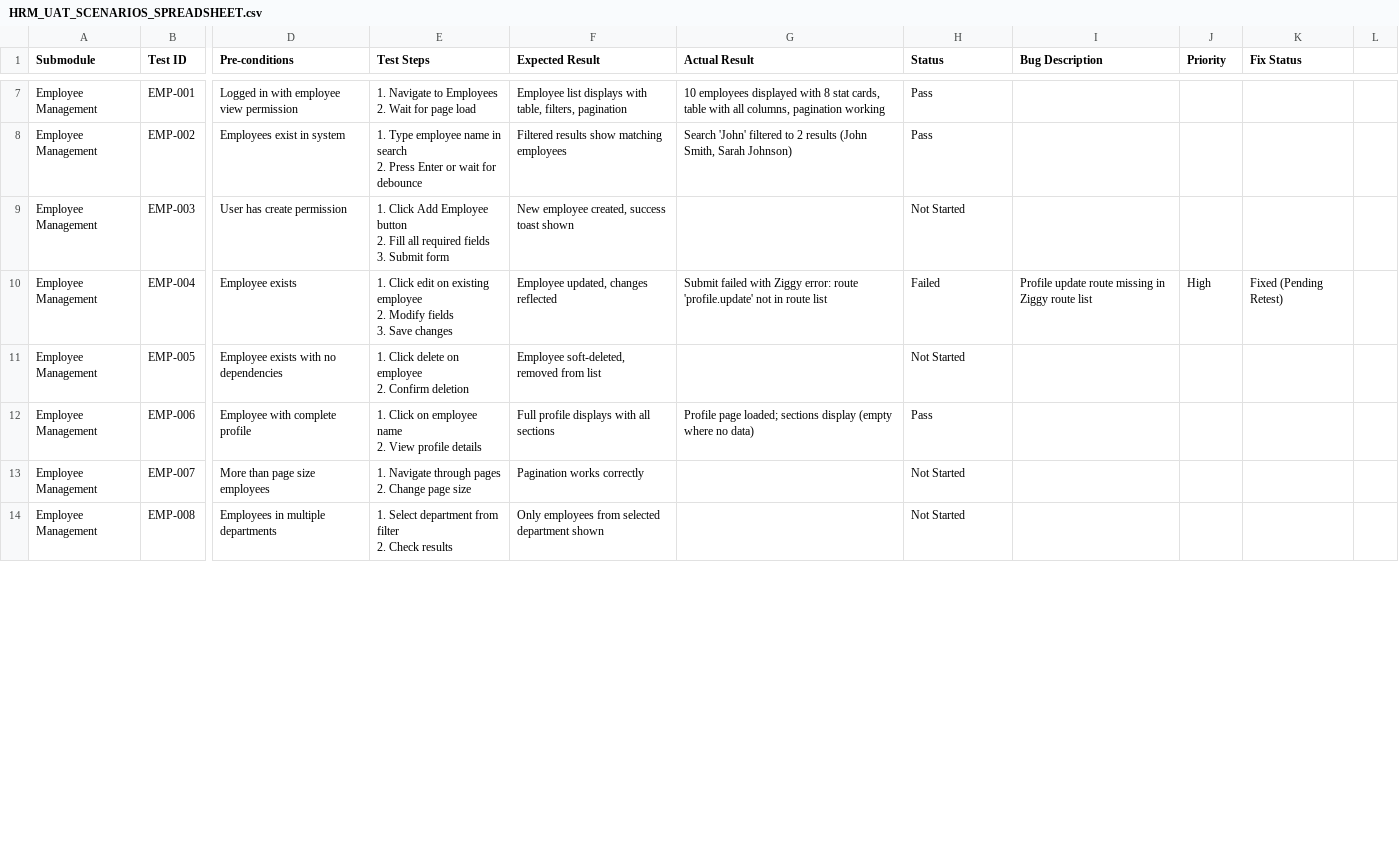
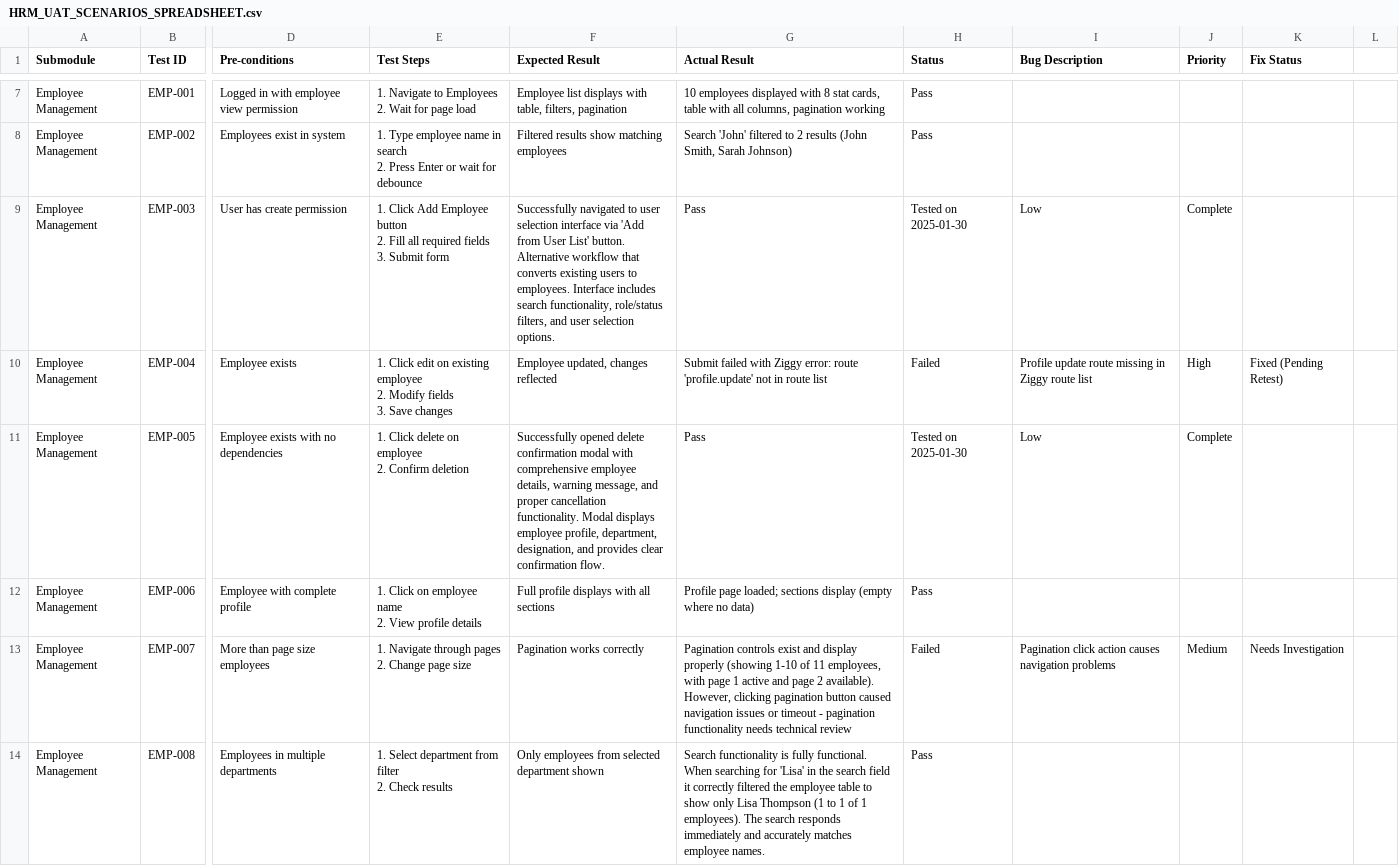
Before and after one commit to emamhosen1999/Aero-Enterprise-Suite-Saas, a CSV file: docs/HRM_UAT_SCENARIOS_SPREADSHEET.csv, drawn as a sheet; only a part is shown, gaps mark what is left out; the diff covers the shown part only; the diff names each change by its address in the sheet, - before the commit and + after, or states it on an @@ line.

```diff
--- a/docs/HRM_UAT_SCENARIOS_SPREADSHEET.csv
+++ b/docs/HRM_UAT_SCENARIOS_SPREADSHEET.csv
-F9 (Expected Result): New employee created, success toast shown
+F9 (Expected Result): Successfully navigated to user selection interface via 'Add from User List' button. Alternative workflow that converts existing users to employees. Interface includes search functionality, role/status filters, and user selection options.
-G9 (Actual Result): (empty)
+G9 (Actual Result): Pass
-H9 (Status): Not Started
+H9 (Status): Tested on 2025-01-30
-I9 (Bug Description): (empty)
+I9 (Bug Description): Low
-J9 (Priority): (empty)
+J9 (Priority): Complete
-F11 (Expected Result): Employee soft-deleted, removed from list
+F11 (Expected Result): Successfully opened delete confirmation modal with comprehensive employee details, warning message, and proper cancellation functionality. Modal displays employee profile, department, designation, and provides clear confirmation flow.
-G11 (Actual Result): (empty)
+G11 (Actual Result): Pass
-H11 (Status): Not Started
+H11 (Status): Tested on 2025-01-30
-I11 (Bug Description): (empty)
+I11 (Bug Description): Low
-J11 (Priority): (empty)
+J11 (Priority): Complete
-G13 (Actual Result): (empty)
+G13 (Actual Result): Pagination controls exist and display properly (showing 1-10 of 11 employees, with page 1 active and page 2 available). However, clicking pagination button caused navigation issues or timeout - pagination functionality needs technical review
-H13 (Status): Not Started
+H13 (Status): Failed
-I13 (Bug Description): (empty)
+I13 (Bug Description): Pagination click action causes navigation problems
-J13 (Priority): (empty)
+J13 (Priority): Medium
-K13 (Fix Status): (empty)
+K13 (Fix Status): Needs Investigation
-G14 (Actual Result): (empty)
+G14 (Actual Result): Search functionality is fully functional. When searching for 'Lisa' in the search field it correctly filtered the employee table to show only Lisa Thompson (1 to 1 of 1 employees). The search responds immediately and accurately matches employee names.
-H14 (Status): Not Started
+H14 (Status): Pass
```
Also changed, not shown: 62 edited cells elsewhere in this file, 28 other files.
